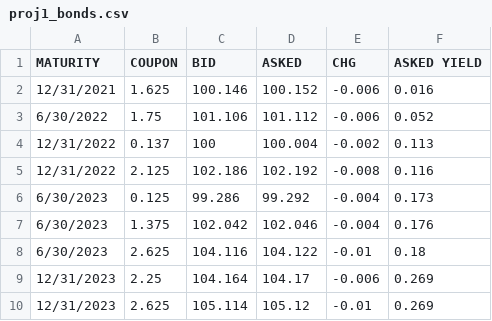
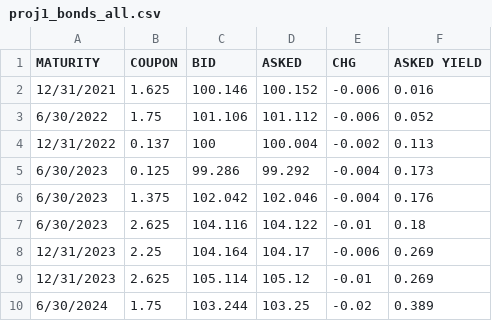
Before and after one commit to OwOnivia/HomeworkFiles, a CSV file: proj1_bonds_all.csv (was proj1_bonds.csv), drawn as a sheet; only a part is shown; the shorter side is filled out with more unchanged rows; the diff names each change by its address in the sheet, - before the commit and + after, or states it on an @@ line.

Commit message:
Update and rename proj1_bonds.csv to proj1_bonds_all.csv

```diff
--- a/proj1_bonds.csv
+++ b/proj1_bonds_all.csv
-row 5: 12/31/2022 | 2.125 | 102.186 | 102.192 | -0.008 | 0.116
```
